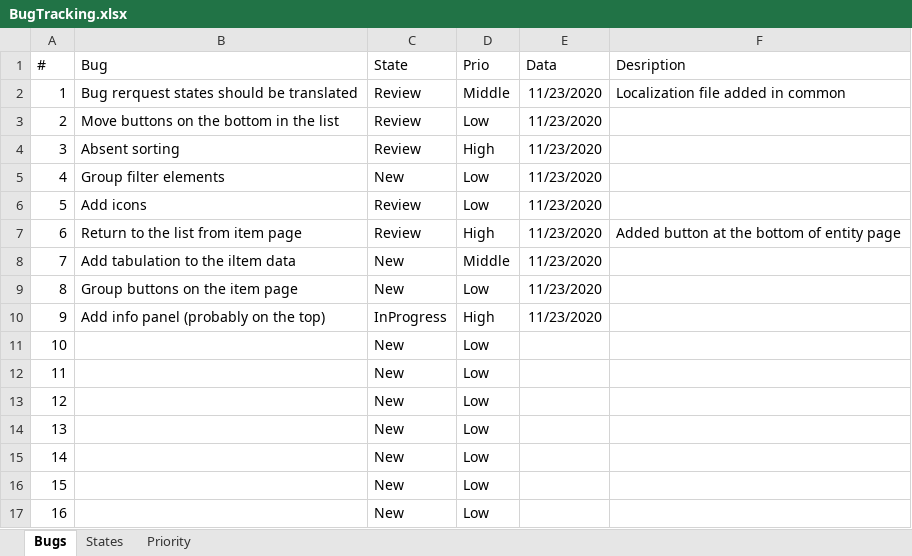
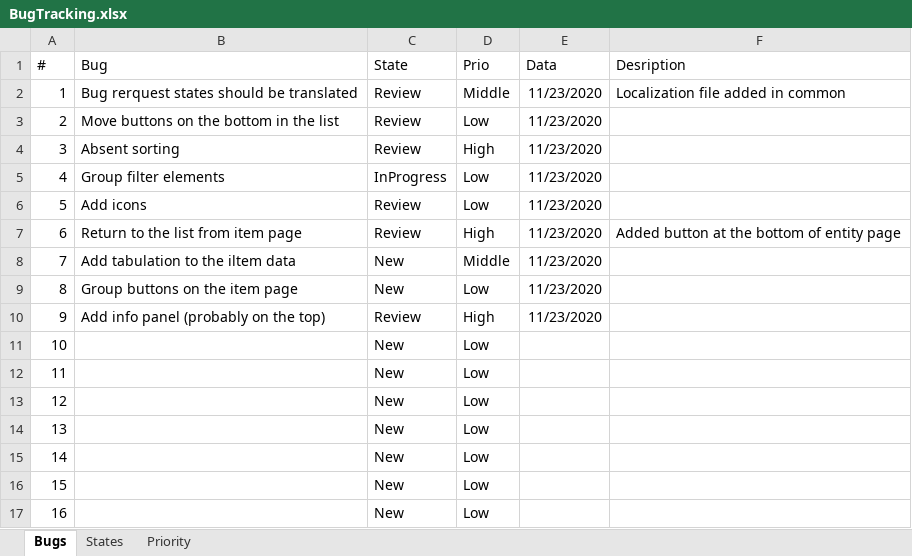
Before and after one commit to NikLG21/EasyBudget, an Excel workbook: requirements/BugTracking.xlsx, sheet Bugs, drawn as a sheet; only a part is shown; values as stored, in another font and other column widths than the file's, no borders; the diff names each change by its address in the sheet, - before the commit and + after, or states it on an @@ line.

```diff
--- a/requirements/BugTracking.xlsx (sheet Bugs)
+++ b/requirements/BugTracking.xlsx (sheet Bugs)
-C5 (State): New
+C5 (State): InProgress
-C10 (State): InProgress
+C10 (State): Review
```
Also changed, not shown: 8 other files.
